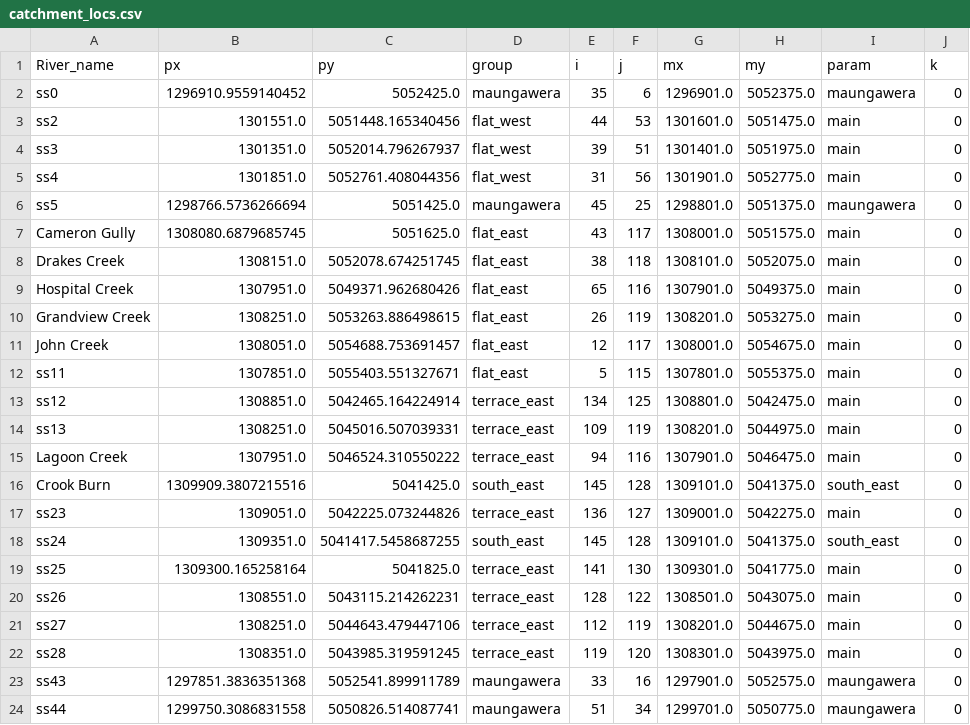
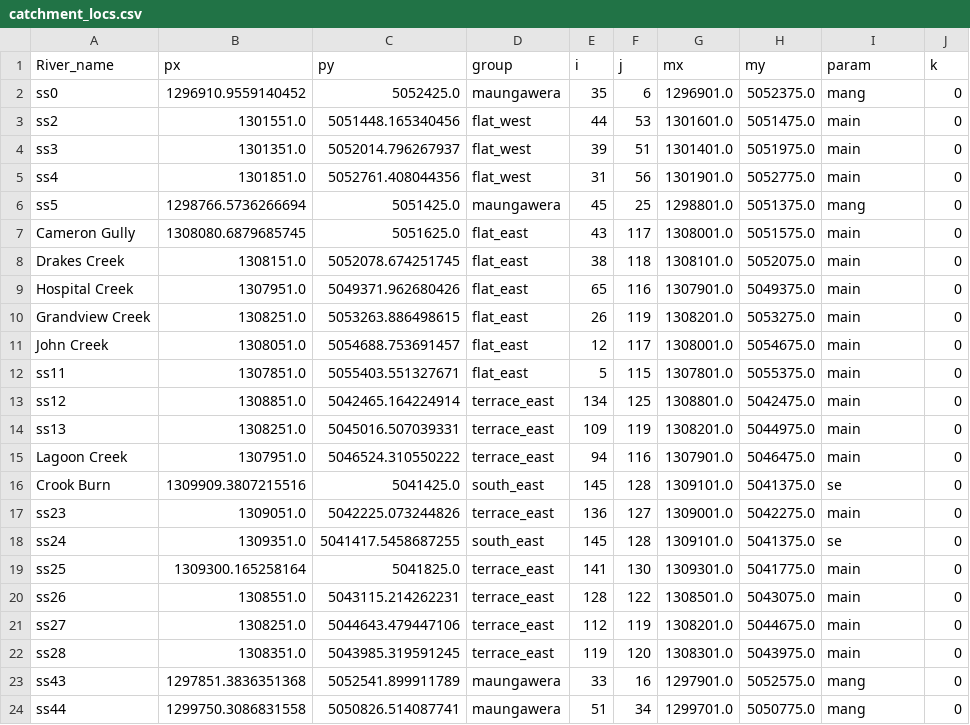
Before and after one commit to Komanawa-Solutions-Ltd/Z22031HAW_hawea-model, a CSV file: model_build/processed_input_data/catchment_locs.csv, drawn as a sheet.

Commit message:
bug fix where parameter names did not match expected values (hillslope south and main not being applied)

```diff
--- a/model_build/processed_input_data/catchment_locs.csv
+++ b/model_build/processed_input_data/catchment_locs.csv
@@ -1,3 +1,3 @@
 River_name,px,py,group,i,j,mx,my,param,k
-ss0,1296910.9559140452,5052425.0,maungawera,35,6,1296901.0,5052375.0,maungawera,0
+ss0,1296910.9559140452,5052425.0,maungawera,35,6,1296901.0,5052375.0,mang,0
 ss2,1301551.0,5051448.165340456,flat_west,44,53,1301601.0,5051475.0,main,0
@@ -5,3 +5,3 @@ ss3,1301351.0,5052014.796267937,flat_west,39,51,1301401.0,5051975.0,main,0
 ss4,1301851.0,5052761.408044356,flat_west,31,56,1301901.0,5052775.0,main,0
-ss5,1298766.5736266694,5051425.0,maungawera,45,25,1298801.0,5051375.0,maungawera,0
+ss5,1298766.5736266694,5051425.0,maungawera,45,25,1298801.0,5051375.0,mang,0
 Cameron Gully,1308080.6879685745,5051625.0,flat_east,43,117,1308001.0,5051575.0,main,0
@@ -15,5 +15,5 @@ ss13,1308251.0,5045016.507039331,terrace_east,109,119,1308201.0,5044975.0,main,0
 Lagoon Creek,1307951.0,5046524.310550222,terrace_east,94,116,1307901.0,5046475.0,main,0
-Crook Burn,1309909.3807215516,5041425.0,south_east,145,128,1309101.0,5041375.0,south_east,0
+Crook Burn,1309909.3807215516,5041425.0,south_east,145,128,1309101.0,5041375.0,se,0
 ss23,1309051.0,5042225.073244826,terrace_east,136,127,1309001.0,5042275.0,main,0
-ss24,1309351.0,5041417.5458687255,south_east,145,128,1309101.0,5041375.0,south_east,0
+ss24,1309351.0,5041417.5458687255,south_east,145,128,1309101.0,5041375.0,se,0
 ss25,1309300.165258164,5041825.0,terrace_east,141,130,1309301.0,5041775.0,main,0
@@ -22,3 +22,3 @@ ss27,1308251.0,5044643.479447106,terrace_east,112,119,1308201.0,5044675.0,main,0
 ss28,1308351.0,5043985.319591245,terrace_east,119,120,1308301.0,5043975.0,main,0
-ss43,1297851.3836351368,5052541.899911789,maungawera,33,16,1297901.0,5052575.0,maungawera,0
-ss44,1299750.3086831558,5050826.514087741,maungawera,51,34,1299701.0,5050775.0,maungawera,0
+ss43,1297851.3836351368,5052541.899911789,maungawera,33,16,1297901.0,5052575.0,mang,0
+ss44,1299750.3086831558,5050826.514087741,maungawera,51,34,1299701.0,5050775.0,mang,0
```
Also changed, not shown: 3 other files.
